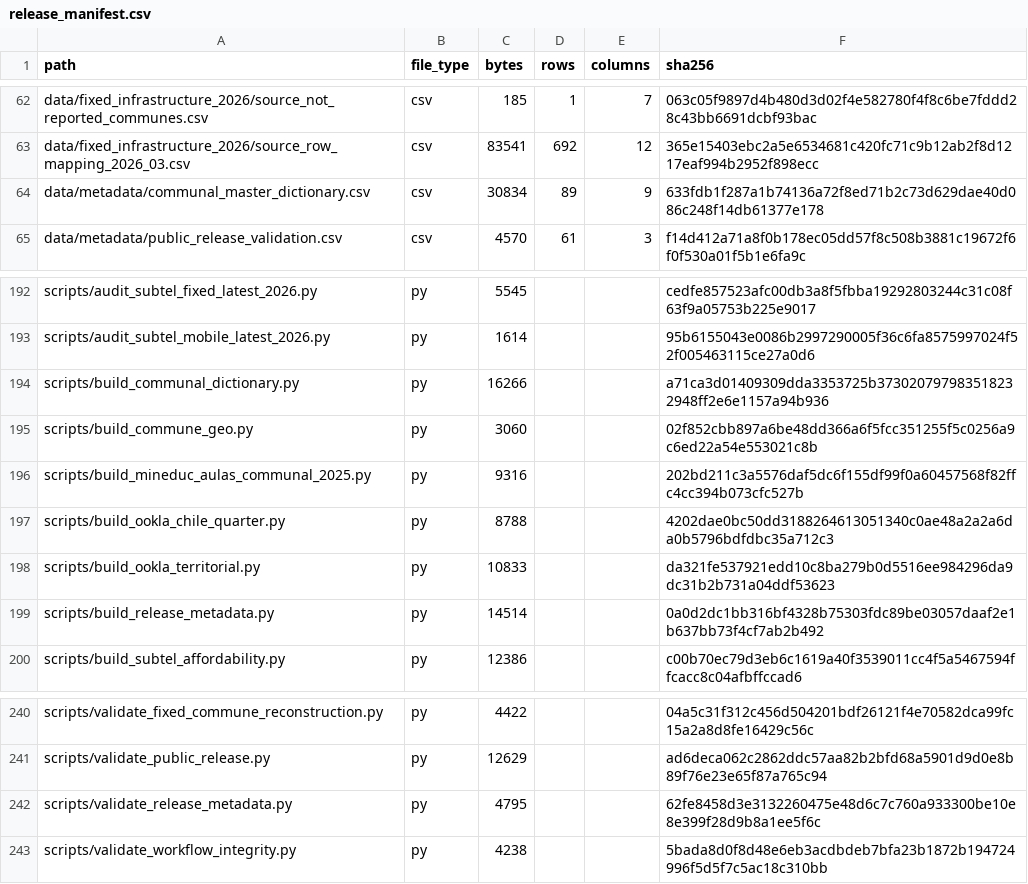
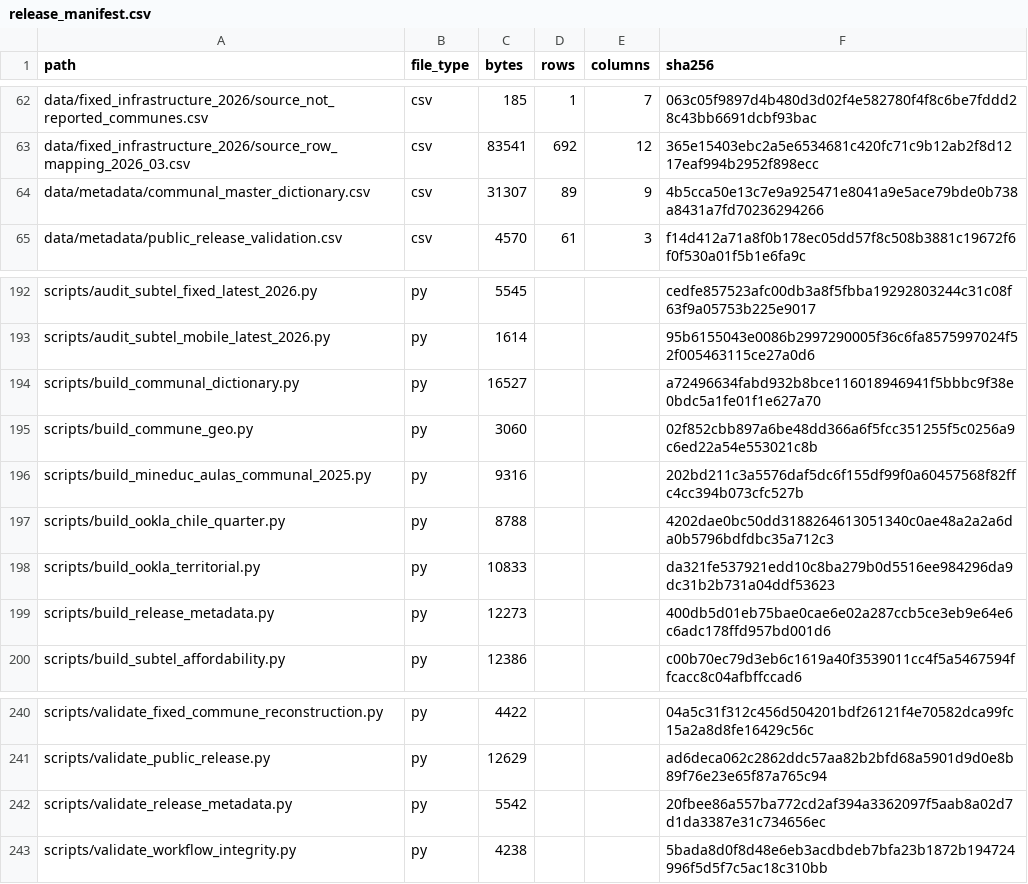
Before and after one commit to selguetagodoy/Chile-Digital-Inclusion, a CSV file: data/metadata/release_manifest.csv, drawn as a sheet; only a part is shown, gaps mark what is left out.

```diff
--- a/data/metadata/release_manifest.csv
+++ b/data/metadata/release_manifest.csv
@@ -63,3 +63,3 @@ data/fixed_infrastructure_2026/source_not_reported_communes.csv,csv,185,1,7,063c
 data/fixed_infrastructure_2026/source_row_mapping_2026_03.csv,csv,83541,692,12,365e15403ebc2a5e6534681c420fc71c9b12ab2f8d1217eaf994b2952f898ecc
-data/metadata/communal_master_dictionary.csv,csv,30834,89,9,633fdb1f287a1b74136a72f8ed71b2c73d629dae40d086c248f14db61377e178
+data/metadata/communal_master_dictionary.csv,csv,31307,89,9,4b5cca50e13c7e9a925471e8041a9e5ace79bde0b738a8431a7fd70236294266
 data/metadata/public_release_validation.csv,csv,4570,61,3,f14d412a71a8f0b178ec05dd57f8c508b3881c19672f6f0f530a01f5b1e6fa9c
@@ -193,3 +193,3 @@ scripts/audit_subtel_fixed_latest_2026.py,py,5545,,,cedfe857523afc00db3a8f5fbba1
 scripts/audit_subtel_mobile_latest_2026.py,py,1614,,,95b6155043e0086b2997290005f36c6fa8575997024f52f005463115ce27a0d6
-scripts/build_communal_dictionary.py,py,16266,,,a71ca3d01409309dda3353725b373020797983518232948ff2e6e1157a94b936
+scripts/build_communal_dictionary.py,py,16527,,,a72496634fabd932b8bce116018946941f5bbbc9f38e0bdc5a1fe01f1e627a70
 scripts/build_commune_geo.py,py,3060,,,02f852cbb897a6be48dd366a6f5fcc351255f5c0256a9c6ed22a54e553021c8b
@@ -198,3 +198,3 @@ scripts/build_ookla_chile_quarter.py,py,8788,,,4202dae0bc50dd3188264613051340c0a
 scripts/build_ookla_territorial.py,py,10833,,,da321fe537921edd10c8ba279b0d5516ee984296da9dc31b2b731a04ddf53623
-scripts/build_release_metadata.py,py,14514,,,0a0d2dc1bb316bf4328b75303fdc89be03057daaf2e1b637bb73f4cf7ab2b492
+scripts/build_release_metadata.py,py,12273,,,400db5d01eb75bae0cae6e02a287ccb5ce3eb9e64e6c6adc178ffd957bd001d6
 scripts/build_subtel_affordability.py,py,12386,,,c00b70ec79d3eb6c1619a40f3539011cc4f5a5467594ffcacc8c04afbffccad6
@@ -241,3 +241,3 @@ scripts/validate_fixed_commune_reconstruction.py,py,4422,,,04a5c31f312c456d50420
 scripts/validate_public_release.py,py,12629,,,ad6deca062c2862ddc57aa82b2bfd68a5901d9d0e8b89f76e23e65f87a765c94
-scripts/validate_release_metadata.py,py,4795,,,62fe8458d3e3132260475e48d6c7c760a933300be10e8e399f28d9b8a1ee5f6c
+scripts/validate_release_metadata.py,py,5542,,,20fbee86a557ba772cd2af394a3362097f5aab8a02d7d1da3387e31c734656ec
 scripts/validate_workflow_integrity.py,py,4238,,,5bada8d0f8d48e6eb3acdbdeb7bfa23b1872b194724996f5d5f7c5ac18c310bb
```
Also changed, not shown: data/metadata/layer_catalog.csv.
